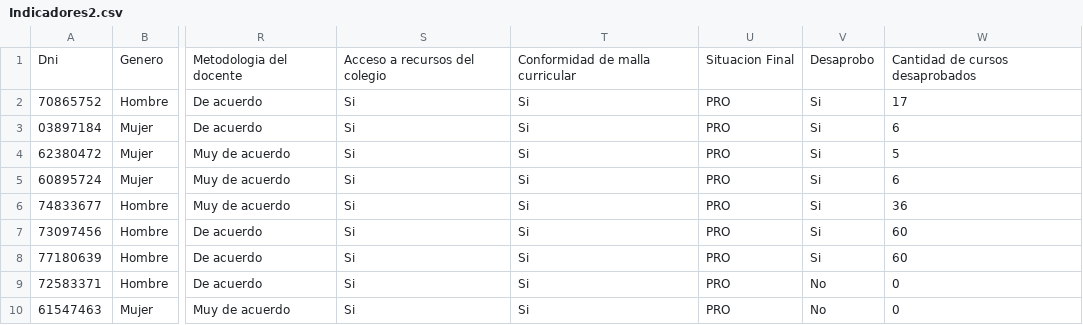
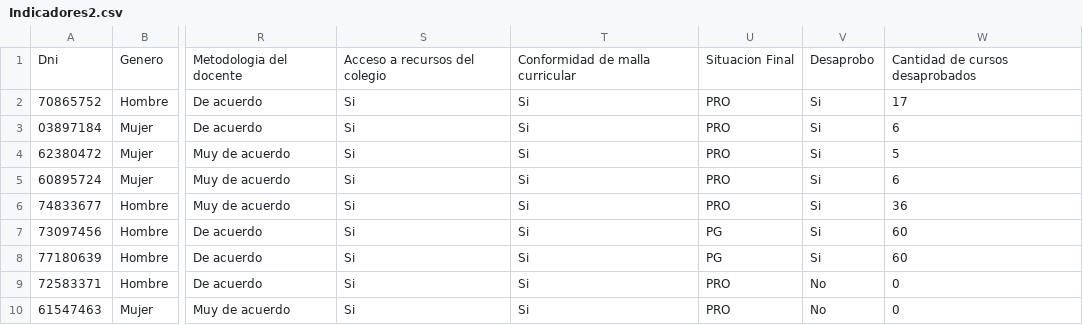
Before and after one commit to SMARTINEZM18/TESIS2022, a CSV file: Indicadores2.csv, drawn as a sheet; only a part is shown, gaps mark what is left out; the diff names each change by its address in the sheet, - before the commit and + after, or states it on an @@ line.

Commit message:
Update Indicadores2.csv

```diff
--- a/Indicadores2.csv
+++ b/Indicadores2.csv
-U7:U8: PRO
+U7:U8: PG
```
